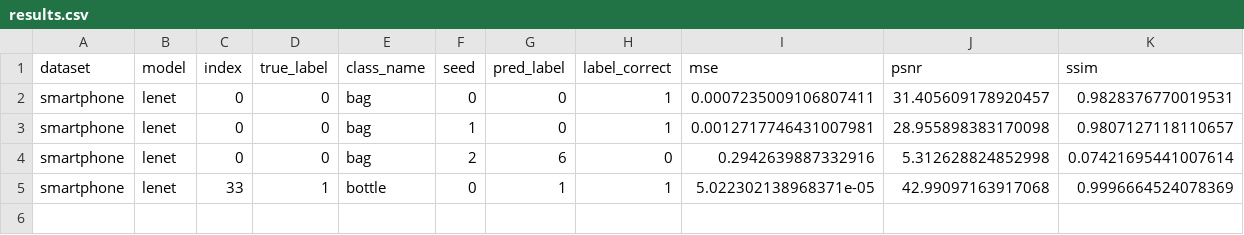
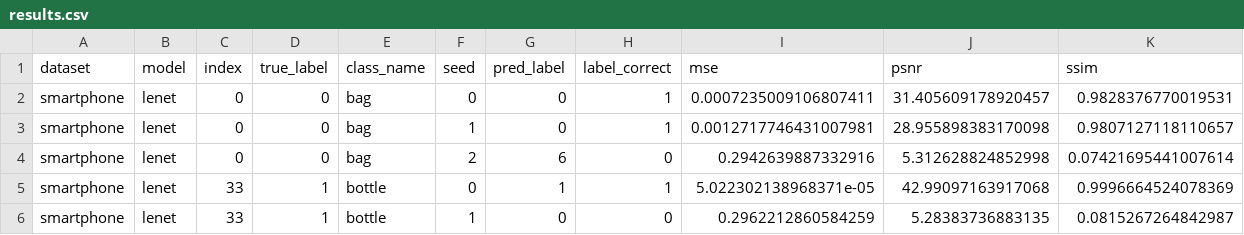
Before and after one commit to Andalib-Iftakher-26/APP-DS---Deep-Leakage-Grads, a CSV file: results/smartphone_codespace_resume_smartphone32/results.csv, drawn as a sheet; only a part is shown; rows hold the shown columns only; the diff names each change by its address in the sheet, - before the commit and + after, or states it on an @@ line.

Commit message:
checkpoint: smartphone_codespace_resume_smartphone32 5/36 trials

```diff
--- a/results/smartphone_codespace_resume_smartphone32/results.csv
+++ b/results/smartphone_codespace_resume_smartphone32/results.csv
+row 6: smartphone | lenet | 33 | 1 | bottle | 1 | 0 | 0 | 0.2962212860584259 | 5.28383736883135 | 0.0815267264842987
```
Also changed, not shown: 2 other files.
